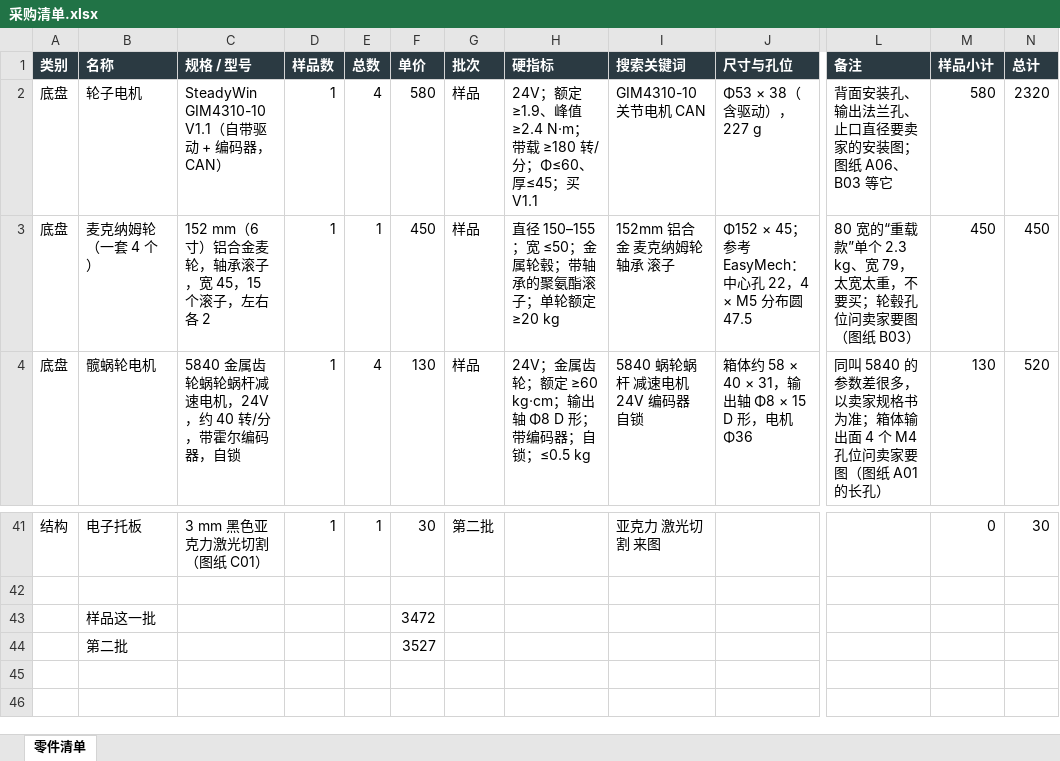
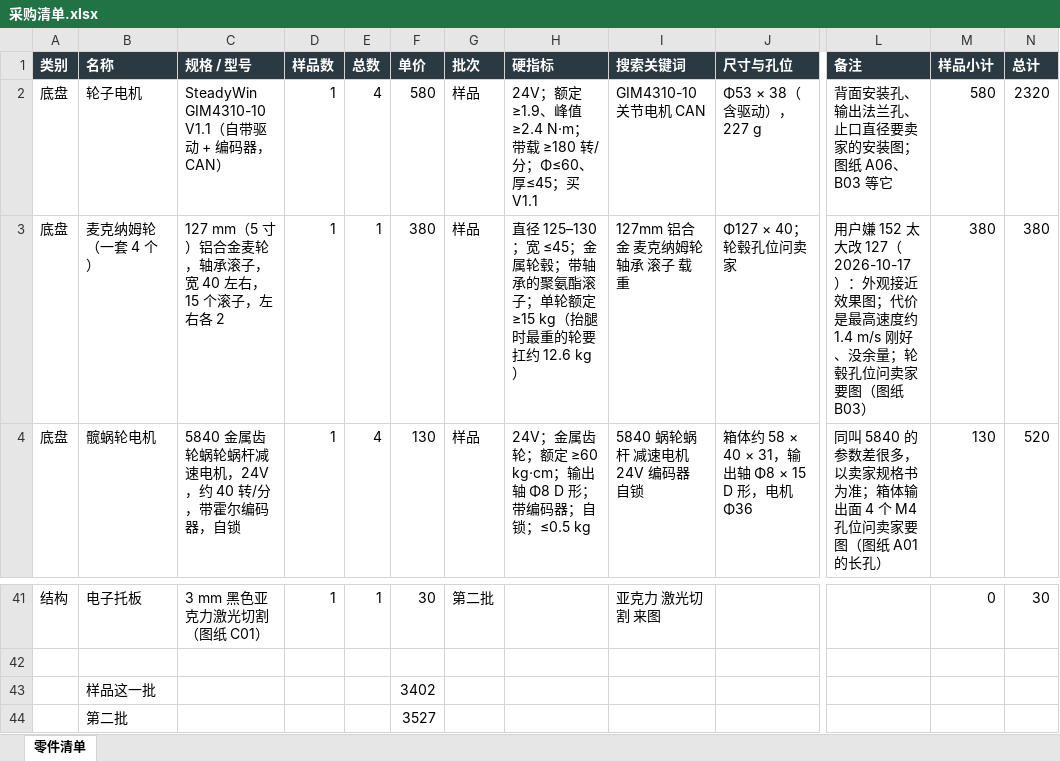
Before and after one commit to whois169/roboot007v, an Excel workbook: docs/机械狗007v/采购清单.xlsx, sheet 零件清单, drawn as a sheet; only a part is shown, gaps mark what is left out; values as stored, in another font and other column widths than the file's, no borders; the diff names each change by its address in the sheet, - before the commit and + after, or states it on an @@ line.

```diff
--- a/docs/机械狗007v/采购清单.xlsx (sheet 零件清单)
+++ b/docs/机械狗007v/采购清单.xlsx (sheet 零件清单)
-C3 (规格 / 型号): 152 mm（6 寸）铝合金麦轮，轴承滚子，宽 45，15 个滚子，左右各 2
+C3 (规格 / 型号): 127 mm（5 寸）铝合金麦轮，轴承滚子，宽 40 左右，15 个滚子，左右各 2
-F3 (单价): 450
+F3 (单价): 380
-H3 (硬指标): 直径 150–155；宽 ≤50；金属轮毂；带轴承的聚氨酯滚子；单轮额定 ≥20 kg
+H3 (硬指标): 直径 125–130；宽 ≤45；金属轮毂；带轴承的聚氨酯滚子；单轮额定 ≥15 kg（抬腿时最重的轮要扛约 12.6 kg）
-I3 (搜索关键词): 152mm 铝合金 麦克纳姆轮 轴承 滚子
+I3 (搜索关键词): 127mm 铝合金 麦克纳姆轮 轴承 滚子 载重
-J3 (尺寸与孔位): Φ152 × 45；参考 EasyMech：中心孔 22，4 × M5 分布圆 47.5
+J3 (尺寸与孔位): Φ127 × 40；轮毂孔位问卖家
-L3 (备注): 80 宽的“重载款”单个 2.3 kg、宽 79，太宽太重，不要买；轮毂孔…
+L3 (备注): 用户嫌 152 太大改 127（2026-10-17）：外观接近效果图；代价是最高速度约 1.4 m/s 刚好、没余量；轮毂孔…
-M3 (样品小计): 450
+M3 (样品小计): 380
-N3 (总计): 450
+N3 (总计): 380
-F43 (单价): 3472
+F43 (单价): 3402
```
Also changed, not shown: 10 other files.
